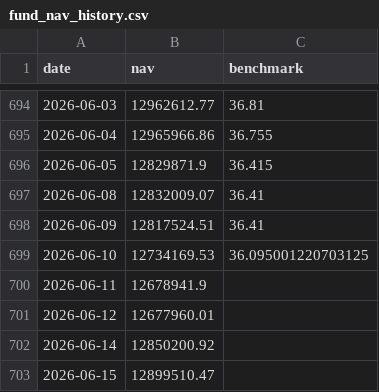
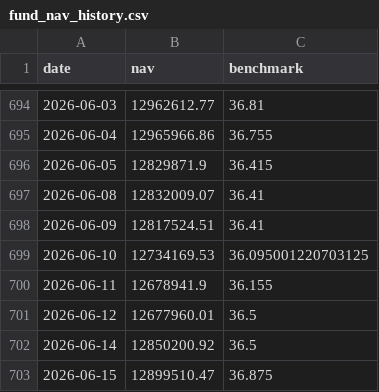
Before and after one commit to Sbirrondi/sfc-portfolio-tracker, a CSV file: data/fund_nav_history.csv, drawn as a sheet; only a part is shown, gaps mark what is left out.

```diff
--- a/data/fund_nav_history.csv
+++ b/data/fund_nav_history.csv
@@ -699,5 +699,5 @@ date,nav,benchmark
 2026-06-10,12734169.53,36.095001220703125
-2026-06-11,12678941.9,
-2026-06-12,12677960.01,
-2026-06-14,12850200.92,
-2026-06-15,12899510.47,
+2026-06-11,12678941.9,36.155
+2026-06-12,12677960.01,36.5
+2026-06-14,12850200.92,36.5
+2026-06-15,12899510.47,36.875
```
Also changed, not shown: 3 other files.
